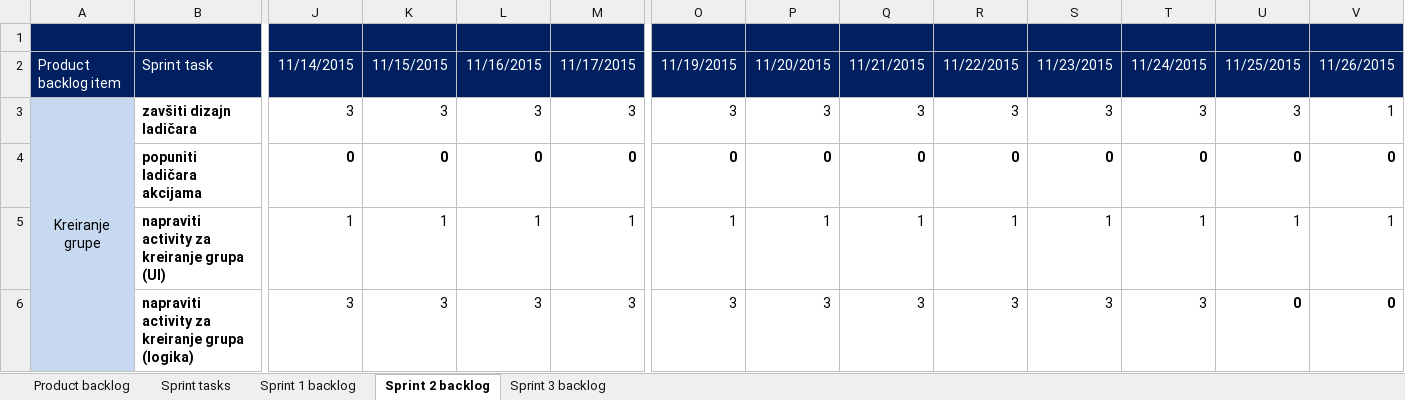
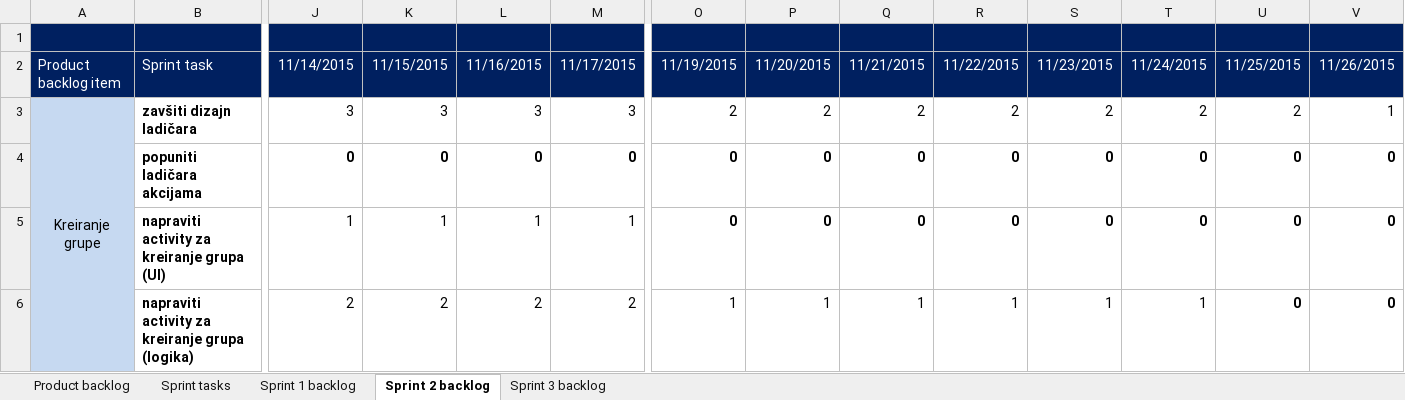
Before and after one commit to mvracan/air-projekt, an Excel workbook: dokumentacija/air scrum tablice.xlsx, sheet Sprint 2 backlog, drawn as a sheet; only a part is shown, gaps mark what is left out; values as stored, in another font and other column widths than the file's, no borders; charts and pictures not drawn; the diff covers the shown part only; the diff names each change by its address in the sheet, - before the commit and + after, or states it on an @@ line.

```diff
--- a/dokumentacija/air scrum tablice.xlsx (sheet Sprint 2 backlog)
+++ b/dokumentacija/air scrum tablice.xlsx (sheet Sprint 2 backlog)
-O3: 3
+O3: 2
-P3: 3
+P3: 2
-Q3: 3
+Q3: 2
-R3: 3
+R3: 2
-S3: 3
+S3: 2
-T3: 3
+T3: 2
-U3: 3
+U3: 2
-O5: 1
+O5: 0
-O5:V5 bold: off
+O5:V5 bold: on
-P5: 1
+P5: 0
-Q5: 1
+Q5: 0
-R5: 1
+R5: 0
-S5: 1
+S5: 0
-T5: 1
+T5: 0
-U5: 1
+U5: 0
-V5: 1
+V5: 0
-J6: 3
+J6: 2
-K6: 3
+K6: 2
-L6: 3
+L6: 2
-M6: 3
+M6: 2
-O6: 3
+O6: 1
-P6: 3
+P6: 1
-Q6: 3
+Q6: 1
-R6: 3
+R6: 1
-S6: 3
+S6: 1
-T6: 3
+T6: 1
```
Also changed, not shown: 1 added row, 1 removed row, 30 edited cells and cell formats elsewhere in this sheet, sheet Sprint 3 backlog, formulas that keep their value, charts or pictures, 13 other files.
